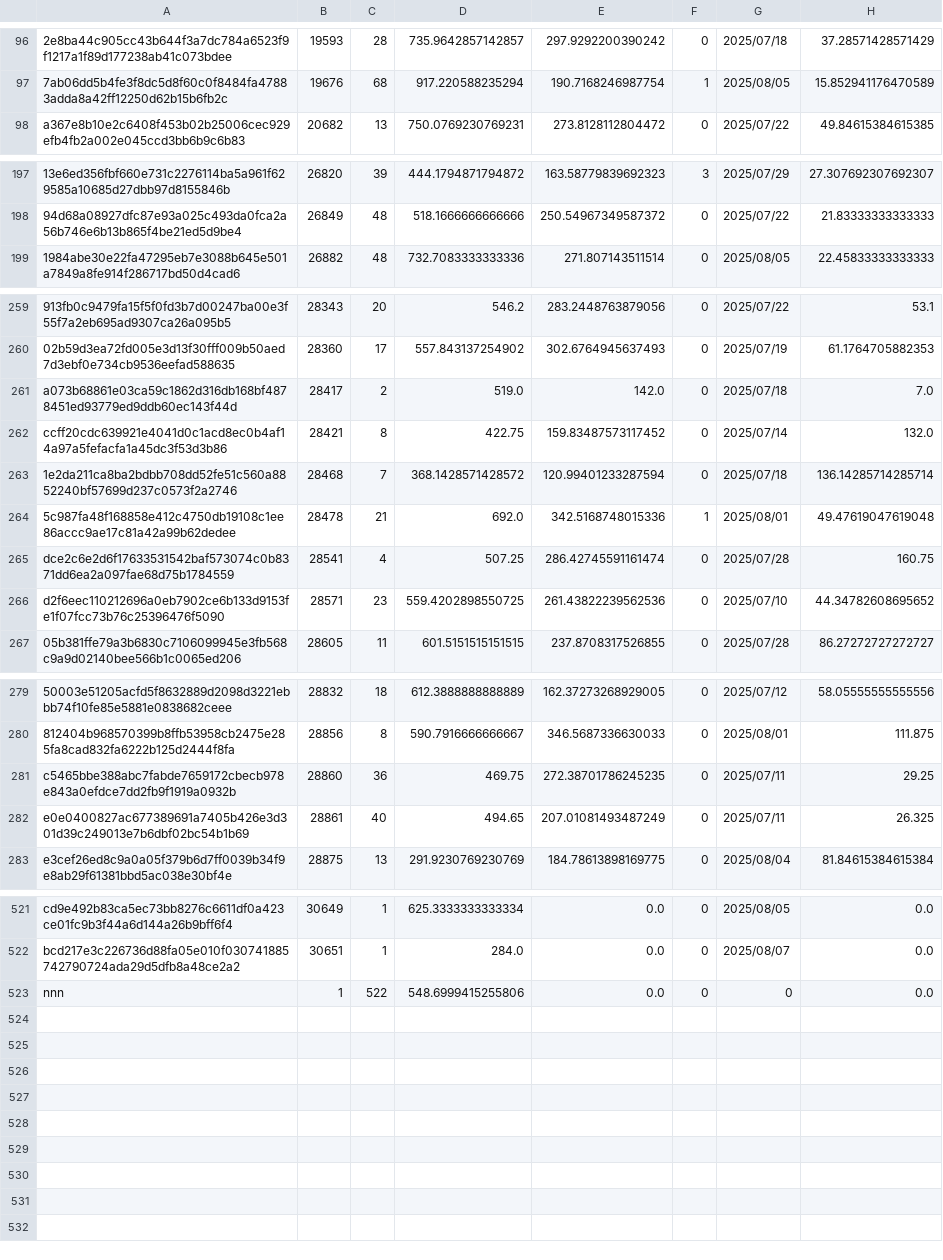
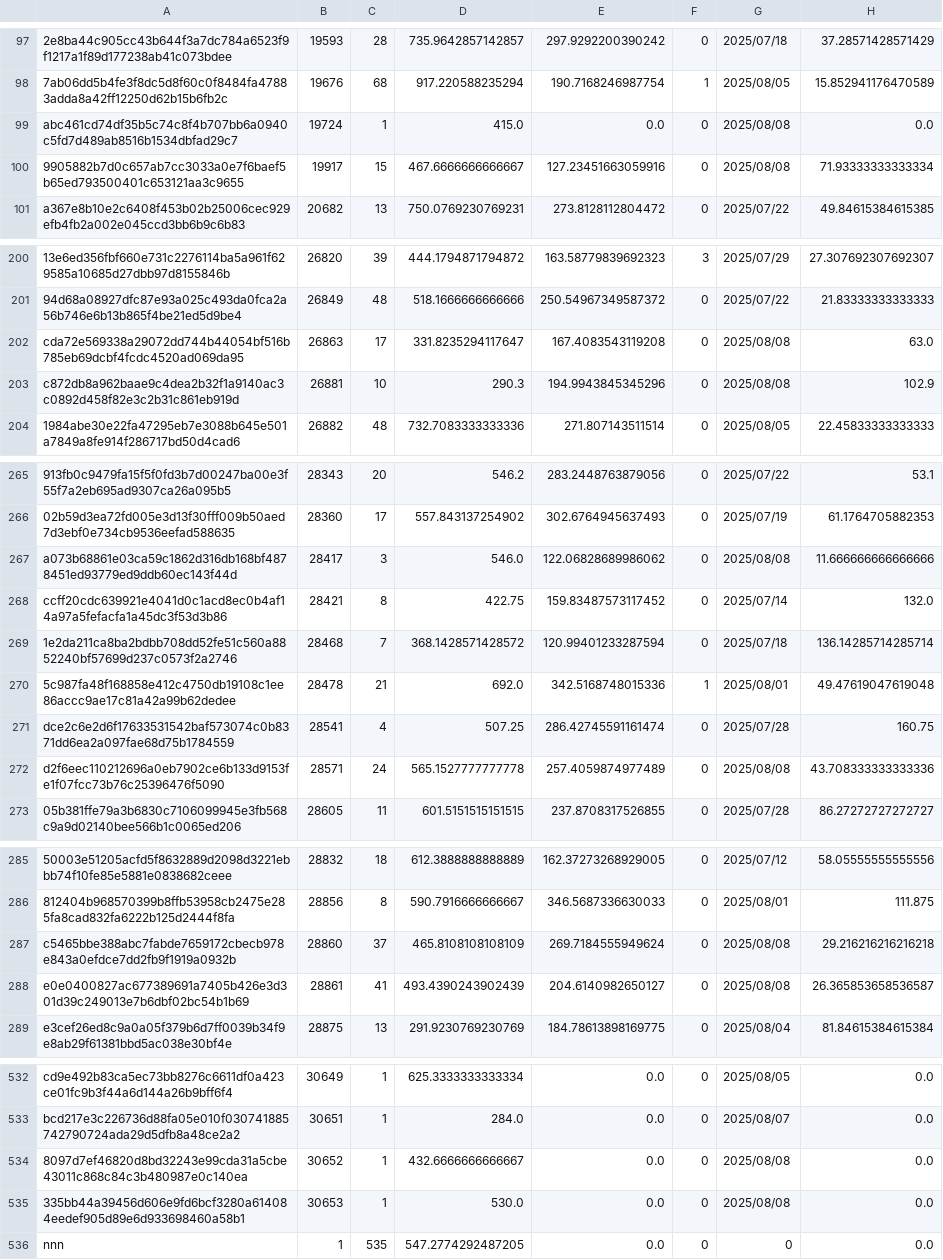
Before and after one commit to Daikie/NCPDA, a CSV file: js/id.csv, drawn as a sheet; only a part is shown, gaps mark what is left out; addresses are those after the commit; the diff covers the shown part only; the diff names each change by its address in the sheet, - before the commit and + after, or states it on an @@ line.

```diff
--- a/js/id.csv
+++ b/js/id.csv
+row 99: abc461cd74df35b5c74c8f4b707bb6a0940c5fd7d489ab8516b1534dbfad29c7 | 19724 | 1 | 415.0 | 0.0 | 0 | 2025/08/08 | 0.0
+row 100: 9905882b7d0c657ab7cc3033a0e7f6baef5b65ed793500401c653121aa3c9655 | 19917 | 15 | 467.6666666666667 | 127.23451663059916 | 0 | 2025/08/08 | 71.93333333333334
+row 202: cda72e569338a29072dd744b44054bf516b785eb69dcbf4fcdc4520ad069da95 | 26863 | 17 | 331.8235294117647 | 167.4083543119208 | 0 | 2025/08/08 | 63.0
+row 203: c872db8a962baae9c4dea2b32f1a9140ac3c0892d458f82e3c2b31c861eb919d | 26881 | 10 | 290.3 | 194.9943845345296 | 0 | 2025/08/08 | 102.9
-C267: 2
+C267: 3
-D267: 519.0
+D267: 546.0
-E267: 142.0
+E267: 122.06828689986062
-G267: 2025/07/18
+G267: 2025/08/08
-H267: 7.0
+H267: 11.666666666666666
-C272: 23
+C272: 24
-D272: 559.4202898550725
+D272: 565.1527777777778
-E272: 261.43822239562536
+E272: 257.4059874977489
-G272: 2025/07/10
+G272: 2025/08/08
-H272: 44.34782608695652
+H272: 43.708333333333336
-C287: 36
+C287: 37
-D287: 469.75
+D287: 465.8108108108109
-E287: 272.38701786245235
+E287: 269.7184555949624
-G287:G288: 2025/07/11
+G287:G288: 2025/08/08
-H287: 29.25
+H287: 29.216216216216218
-C288: 40
+C288: 41
-D288: 494.65
+D288: 493.4390243902439
-E288: 207.01081493487249
+E288: 204.6140982650127
-H288: 26.325
+H288: 26.365853658536587
+row 534: 8097d7ef46820d8bd32243e99cda31a5cbe43011c868c84c3b480987e0c140ea | 30652 | 1 | 432.6666666666667 | 0.0 | 0 | 2025/08/08 | 0.0
+row 535: 335bb44a39456d606e9fd6bcf3280a614084eedef905d89e6d933698460a58b1 | 30653 | 1 | 530.0 | 0.0 | 0 | 2025/08/08 | 0.0
-C536: 522
+C536: 535
-D536: 548.6999415255806
+D536: 547.2774292487205
```
Also changed, not shown: 7 added rows and 60 edited cells elsewhere in this file, js/inventory.csv, 1 other file.
